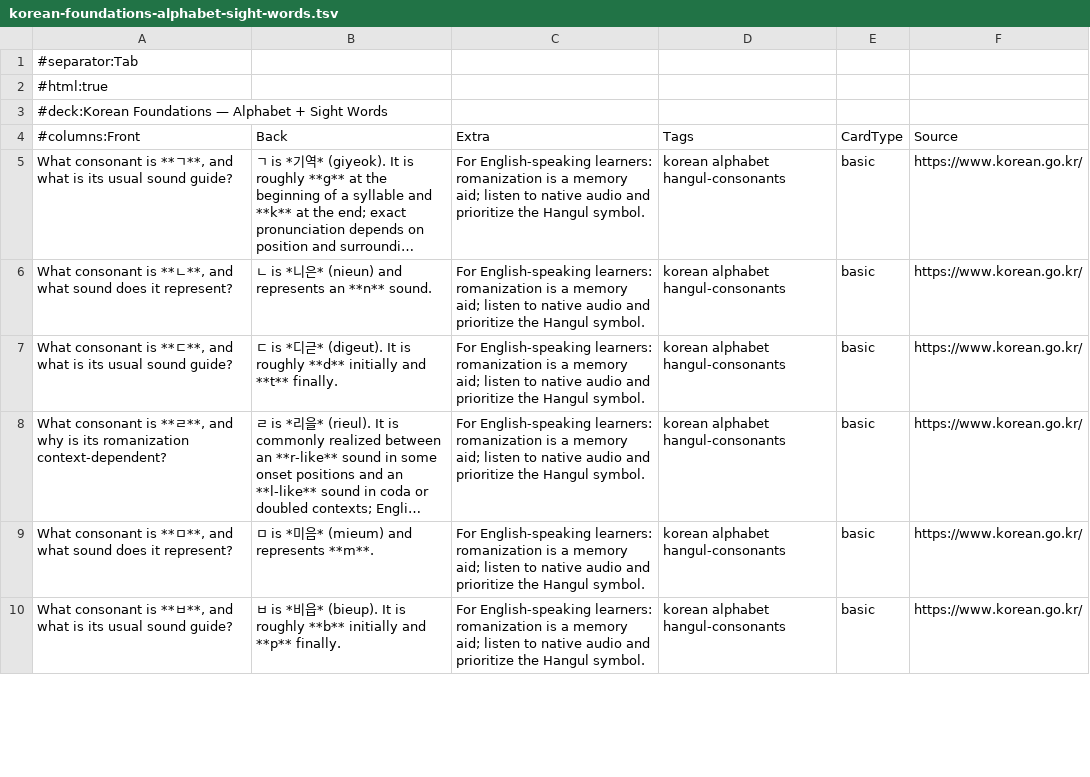
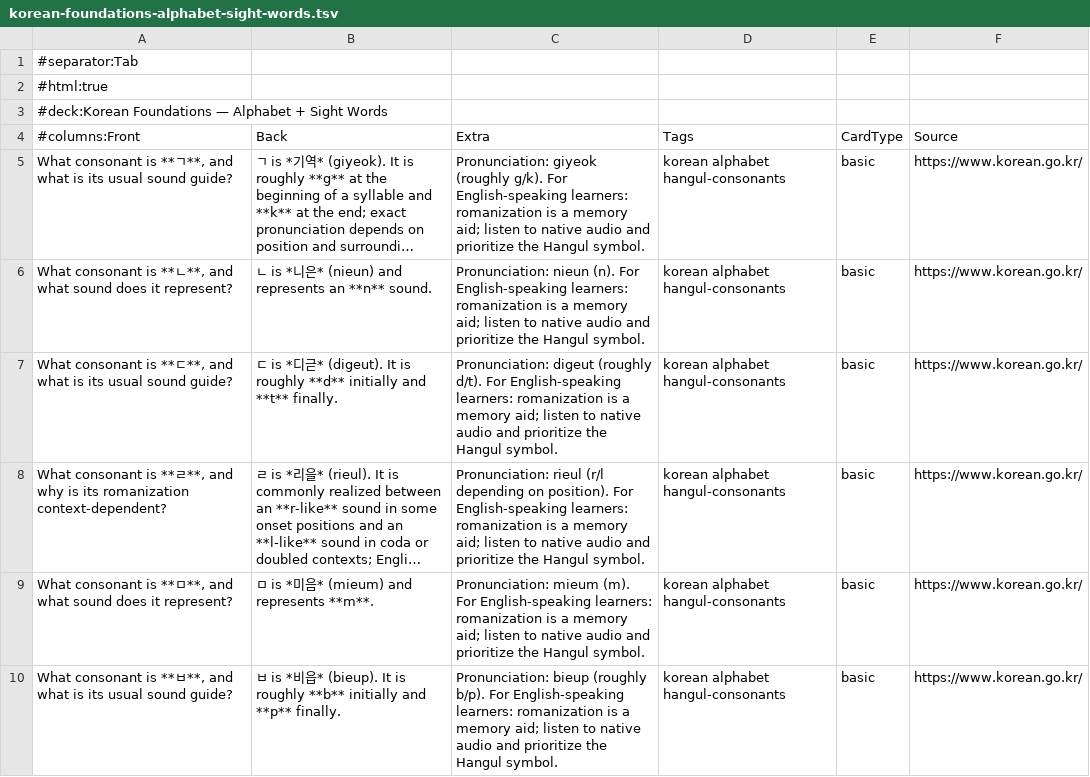
Before and after one commit to bryanbeltran/ai-anki-flashcard-generator, a TSV file: examples/decks/korean-foundations-alphabet-sight-words.tsv, drawn as a sheet; only a part is shown; long unchanged cells end in …; the diff covers the shown part only; the diff names each change by its address in the sheet, - before the commit and + after, or states it on an @@ line.

Commit message:
feat: add Korean pronunciation guides

```diff
--- a/examples/decks/korean-foundations-alphabet-sight-words.tsv
+++ b/examples/decks/korean-foundations-alphabet-sight-words.tsv
-C5 (Extra): For English-speaking…
+C5 (Extra): Pronunciation: giyeok (roughly g/k). For English-speaking…
-C6 (Extra): For English-speaking…
+C6 (Extra): Pronunciation: nieun (n). For English-speaking…
-C7 (Extra): For English-speaking…
+C7 (Extra): Pronunciation: digeut (roughly d/t). For English-speaking…
-C8 (Extra): For English-speaking…
+C8 (Extra): Pronunciation: rieul (r/l depending on position). For English-speaking…
-C9 (Extra): For English-speaking…
+C9 (Extra): Pronunciation: mieum (m). For English-speaking…
-C10 (Extra): For English-speaking…
+C10 (Extra): Pronunciation: bieup (roughly b/p). For English-speaking…
```
Also changed, not shown: 75 edited cells elsewhere in this file, examples/decks/korean-alphabet.tsv, examples/decks/korean-sight-words.tsv, 12 other files.
